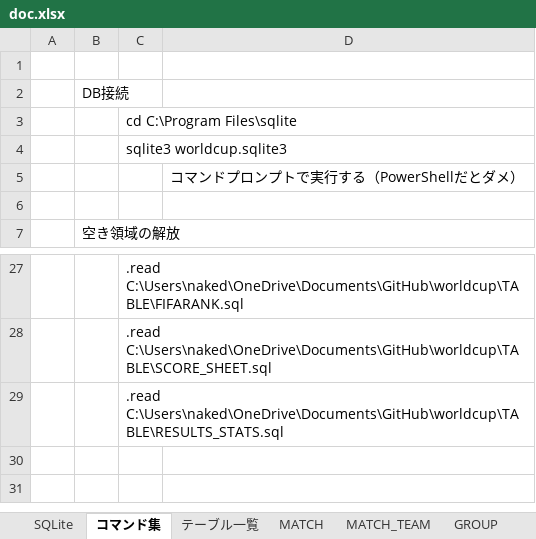
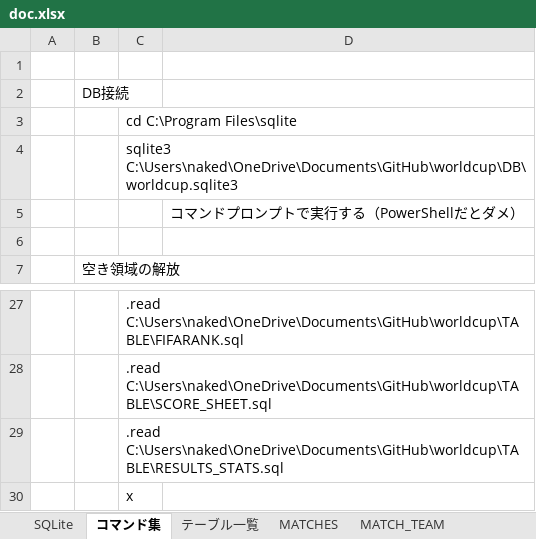
Before and after one commit to Mizuki0419/worldcup, an Excel workbook: doc.xlsx, sheet コマンド集, drawn as a sheet; only a part is shown, gaps mark what is left out; values as stored, in another font and other column widths than the file's, no borders; the diff names each change by its address in the sheet, - before the commit and + after, or states it on an @@ line.

```diff
--- a/doc.xlsx (sheet コマンド集)
+++ b/doc.xlsx (sheet コマンド集)
-sheet tab: MATCH
+sheet tab: MATCHES
-C4: sqlite3 worldcup.sqlite3
+C4: sqlite3 C:\Users\naked\OneDrive\Documents\GitHub\worldcup\DB\worldcup.sqlite3
+row 30:  |  | x
```
Also changed, not shown: sheet SCORE_SHEET, sheet テーブル一覧, sheet RESULTS_STATS, sheet FIFARANK, sheet MATCH_TEAM, other sheet tabs, 10 other files.
